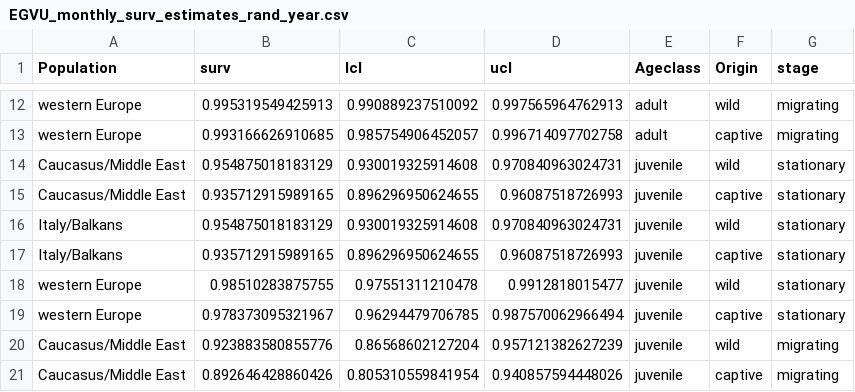
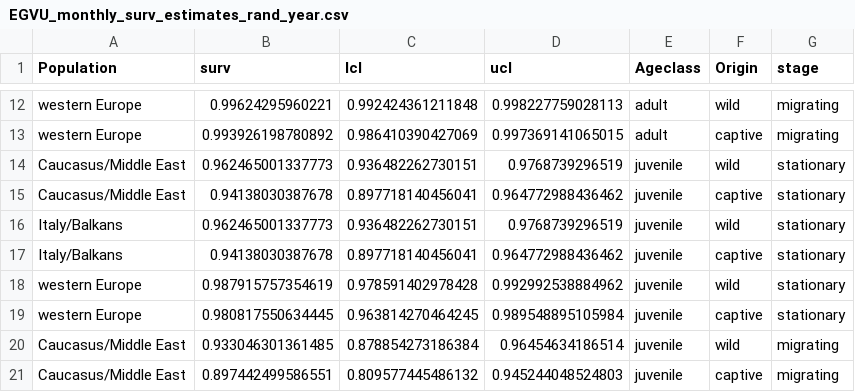
Before and after one commit to ebuechley/EV.TV.Survival.Study, a CSV file: EGVU_monthly_surv_estimates_rand_year.csv, drawn as a sheet; only a part is shown, gaps mark what is left out; the diff covers the shown part only; the diff names each change by its address in the sheet, - before the commit and + after, or states it on an @@ line.

```diff
--- a/EGVU_monthly_surv_estimates_rand_year.csv
+++ b/EGVU_monthly_surv_estimates_rand_year.csv
-B12 (surv): 0.995319549425913
+B12 (surv): 0.99624295960221
-C12 (lcl): 0.990889237510092
+C12 (lcl): 0.992424361211848
-D12 (ucl): 0.997565964762913
+D12 (ucl): 0.998227759028113
-B13 (surv): 0.993166626910685
+B13 (surv): 0.993926198780892
-C13 (lcl): 0.985754906452057
+C13 (lcl): 0.986410390427069
-D13 (ucl): 0.996714097702758
+D13 (ucl): 0.997369141065015
-B14 (surv): 0.954875018183129
+B14 (surv): 0.962465001337773
-C14 (lcl): 0.930019325914608
+C14 (lcl): 0.936482262730151
-D14 (ucl): 0.970840963024731
+D14 (ucl): 0.9768739296519
-B15 (surv): 0.935712915989165
+B15 (surv): 0.94138030387678
-C15 (lcl): 0.896296950624655
+C15 (lcl): 0.897718140456041
-D15 (ucl): 0.96087518726993
+D15 (ucl): 0.964772988436462
-B16 (surv): 0.954875018183129
+B16 (surv): 0.962465001337773
-C16 (lcl): 0.930019325914608
+C16 (lcl): 0.936482262730151
-D16 (ucl): 0.970840963024731
+D16 (ucl): 0.9768739296519
-B17 (surv): 0.935712915989165
+B17 (surv): 0.94138030387678
-C17 (lcl): 0.896296950624655
+C17 (lcl): 0.897718140456041
-D17 (ucl): 0.96087518726993
+D17 (ucl): 0.964772988436462
-B18 (surv): 0.98510283875755
+B18 (surv): 0.987915757354619
-C18 (lcl): 0.97551311210478
+C18 (lcl): 0.978591402978428
-D18 (ucl): 0.9912818015477
+D18 (ucl): 0.992992538884962
-B19 (surv): 0.978373095321967
+B19 (surv): 0.980817550634445
-C19 (lcl): 0.96294479706785
+C19 (lcl): 0.963814270464245
-D19 (ucl): 0.987570062966494
+D19 (ucl): 0.989548895105984
-B20 (surv): 0.923883580855776
+B20 (surv): 0.933046301361485
-C20 (lcl): 0.86568602127204
+C20 (lcl): 0.878854273186384
-D20 (ucl): 0.957121382627239
+D20 (ucl): 0.96454634186514
-B21 (surv): 0.892646428860426
+B21 (surv): 0.897442499586551
-C21 (lcl): 0.805310559841954
+C21 (lcl): 0.809577445486132
-D21 (ucl): 0.940857594448026
+D21 (ucl): 0.945244048524803
```
Also changed, not shown: 42 edited cells elsewhere in this file, 3 other files.
